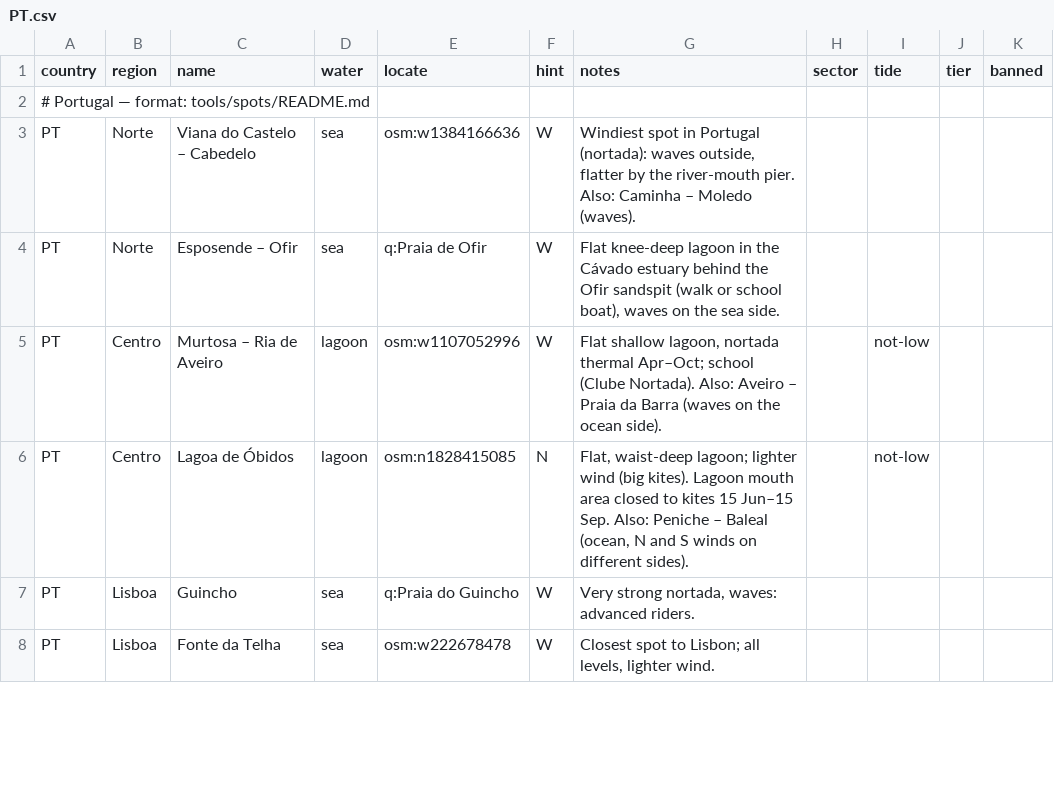
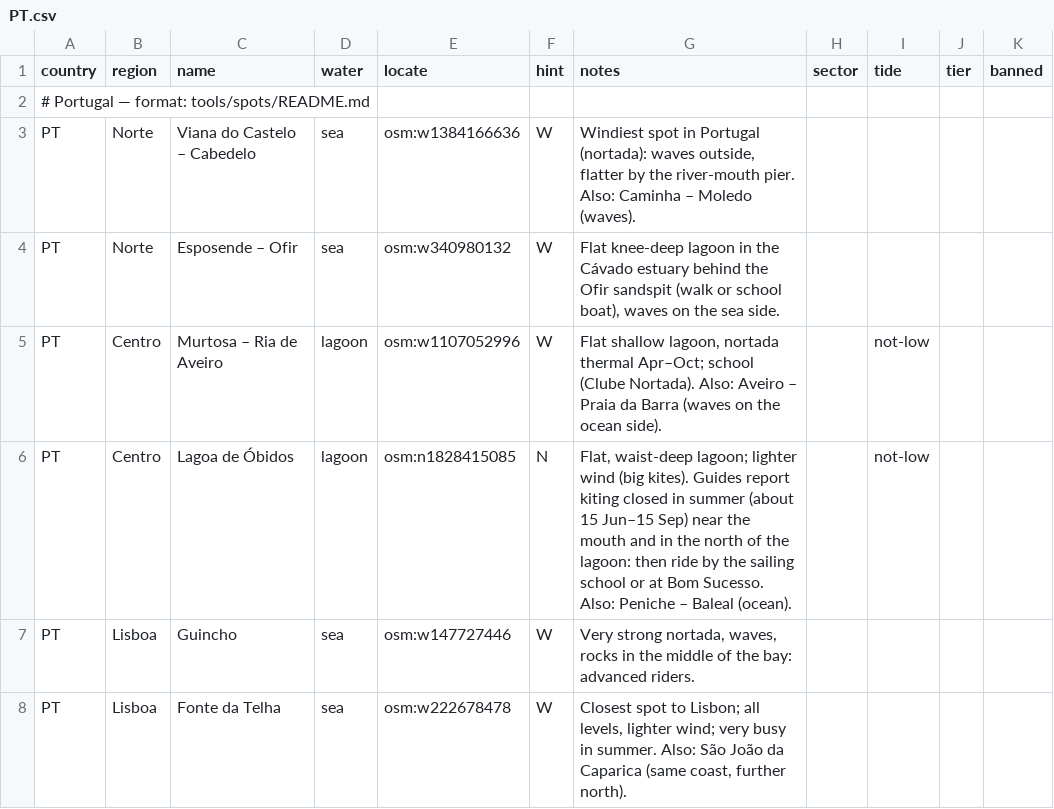
Before and after one commit to benjcvd/wheretokite, a CSV file: tools/spots/PT.csv, drawn as a sheet; only a part is shown; the diff covers the shown part only.

```diff
--- a/tools/spots/PT.csv
+++ b/tools/spots/PT.csv
@@ -3,6 +3,6 @@ country,region,name,water,locate,hint,notes,sector,tide,tier,banned
 PT,Norte,Viana do Castelo – Cabedelo,sea,osm:w1384166636,W,"Windiest spot in Portugal (nortada): waves outside, flatter by the river-mouth pier. Also: Caminha – Moledo (waves).",,,,
-PT,Norte,Esposende – Ofir,sea,q:Praia de Ofir,W,"Flat knee-deep lagoon in the Cávado estuary behind the Ofir sandspit (walk or school boat), waves on the sea side.",,,,
+PT,Norte,Esposende – Ofir,sea,osm:w340980132,W,"Flat knee-deep lagoon in the Cávado estuary behind the Ofir sandspit (walk or school boat), waves on the sea side.",,,,
 PT,Centro,Murtosa – Ria de Aveiro,lagoon,osm:w1107052996,W,"Flat shallow lagoon, nortada thermal Apr–Oct; school (Clube Nortada). Also: Aveiro – Praia da Barra (waves on the ocean side).",,not-low,,
-PT,Centro,Lagoa de Óbidos,lagoon,osm:n1828415085,N,"Flat, waist-deep lagoon; lighter wind (big kites). Lagoon mouth area closed to kites 15 Jun–15 Sep. Also: Peniche – Baleal (ocean, N and S winds on different sides).",,not-low,,
-PT,Lisboa,Guincho,sea,q:Praia do Guincho,W,"Very strong nortada, waves: advanced riders.",,,,
-PT,Lisboa,Fonte da Telha,sea,osm:w222678478,W,"Closest spot to Lisbon; all levels, lighter wind.",,,,
+PT,Centro,Lagoa de Óbidos,lagoon,osm:n1828415085,N,"Flat, waist-deep lagoon; lighter wind (big kites). Guides report kiting closed in summer (about 15 Jun–15 Sep) near the mouth and in the north of the lagoon: then ride by the sailing school or at Bom Sucesso. Also: Peniche – Baleal (ocean).",,not-low,,
+PT,Lisboa,Guincho,sea,osm:w147727446,W,"Very strong nortada, waves, rocks in the middle of the bay: advanced riders.",,,,
+PT,Lisboa,Fonte da Telha,sea,osm:w222678478,W,"Closest spot to Lisbon; all levels, lighter wind; very busy in summer. Also: São João da Caparica (same coast, further north).",,,,
```
Also changed, not shown: 2 added rows and 11 edited cells elsewhere in this file.
